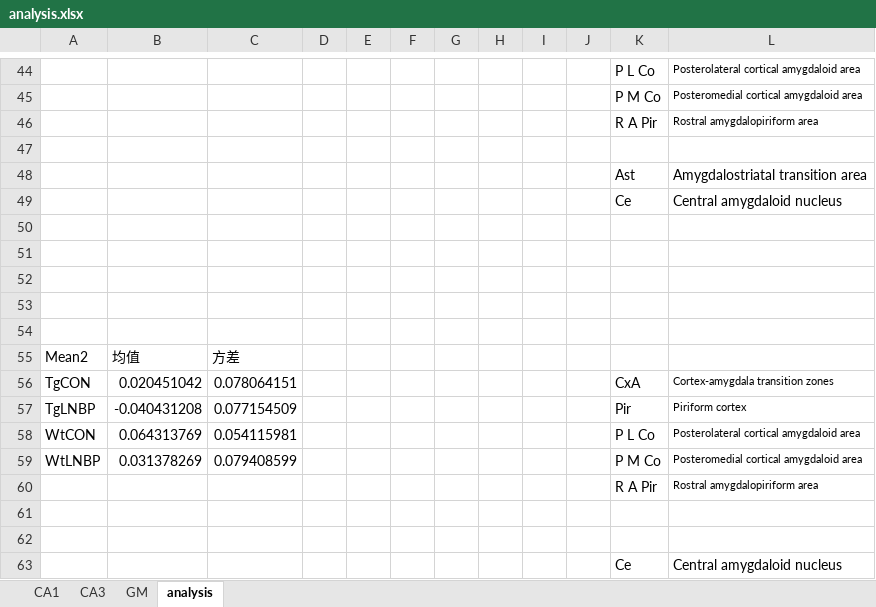
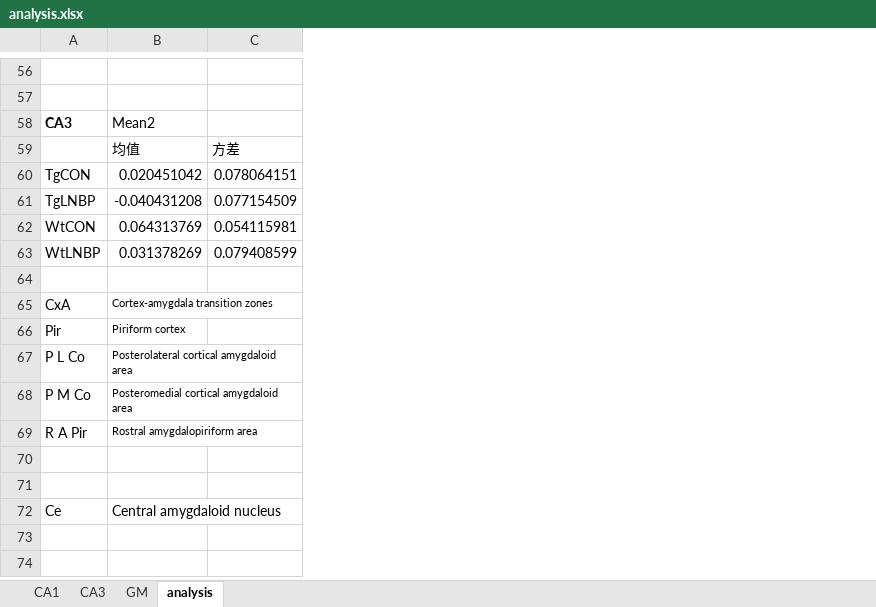
Before and after one commit to lsyoath/sheepy, an Excel workbook: analysis.xlsx, sheet analysis, drawn as a sheet; only a part is shown, gaps mark what is left out; values as stored, in another font and other column widths than the file's, no borders; charts and pictures not drawn; removed rows and columns are numbered as before the commit, all else as after; the diff covers the shown part only; the diff names each change by its address in the sheet, - before the commit and + after, or states it on an @@ line.

```diff
--- a/analysis.xlsx (sheet analysis)
+++ b/analysis.xlsx (sheet analysis)
-column D, empty
-column E, empty
-column F, empty
-column G, empty
-column H, empty
-column I, empty
-column J, empty
-column K, rows 44-46: P L Co | P M Co | R A Pir; rows 56-63: CxA | Pir | P L Co | P M Co | R A Pir |  |  | Ce
-column L, rows 44-46: Posterolateral cortical amygdaloid area | Posteromedial cortical amygdaloid area | Rostral amygdalopiriform area; rows 56-63: Cortex-amygdala transition zones | Piriform cortex | Posterolateral cortical amygdaloid area | Posteromedial cortical amygdaloid area | Rostral amygdalopiriform area |  |  | Central amygdaloid nucleus
-row 56:  |  |  |  |  |  |  |  |  |  | P L Co | Posterolateral cortical amygdaloid area
+row 56: (empty)
-row 57:  |  |  |  |  |  |  |  |  |  | P M Co | Posteromedial cortical amygdaloid area
+row 57: (empty)
-A58: (empty)
+A58: CA3
-B58: (empty)
+B58: Mean2
-row 47: (empty)
-row 48:  |  |  |  |  |  |  |  |  |  | Ast | Amygdalostriatal transition area
-row 49:  |  |  |  |  |  |  |  |  |  | Ce | Central amygdaloid nucleus
-row 50: (empty)
-row 51: (empty)
-row 52: (empty)
-row 53: (empty)
-row 54: (empty)
-A59: Mean2
+A59: (empty)
-row 64:  |  |  |  |  |  |  |  |  |  | R A Pir | Rostral amygdalopiriform area
+row 64: (empty)
+row 65: CxA | Cortex-amygdala transition zones
+row 66: Pir | Piriform cortex
+row 67: P L Co | Posterolateral cortical amygdaloid area
+row 68: P M Co | Posteromedial cortical amygdaloid area
+row 69: R A Pir | Rostral amygdalopiriform area
-A72: (empty)
+A72: Ce
-B72: (empty)
+B72: Central amygdaloid nucleus
```
Also changed, not shown: 28 added rows, 16 removed rows, 4 moved rows and 7 edited cells elsewhere in this sheet, charts or pictures, 41 other files.
